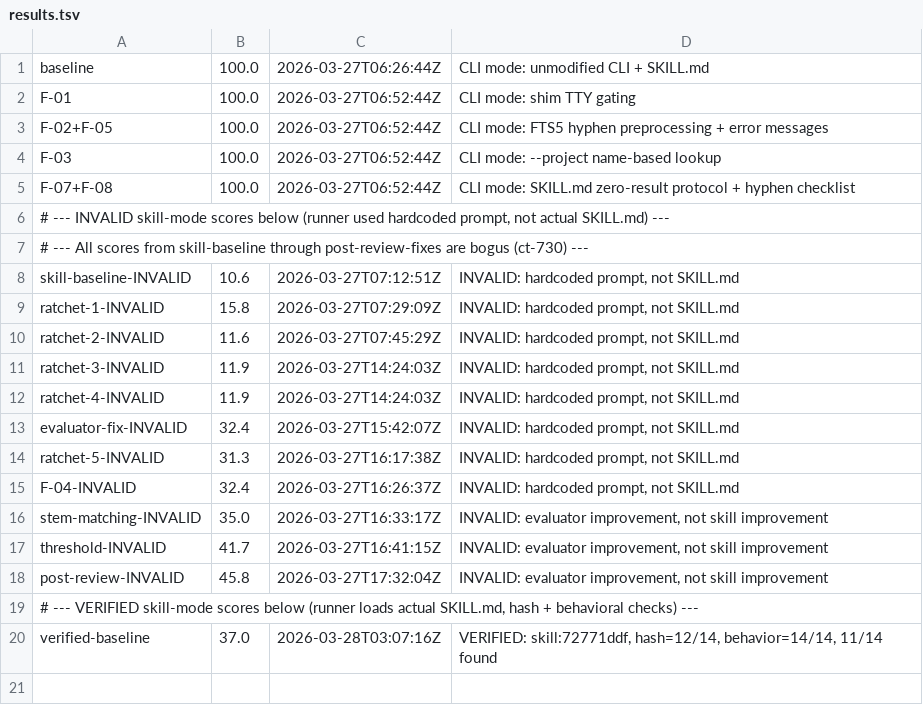
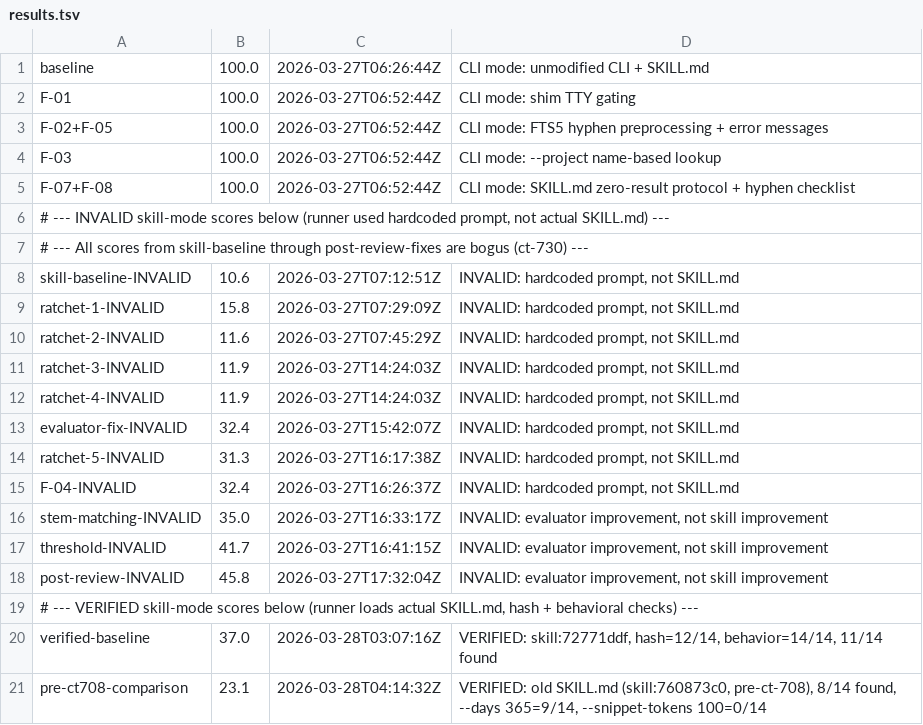
Before and after one commit to PeterPym/contextify, a TSV file: scripts/benchmark/results.tsv, drawn as a sheet.

Commit message:
chore(benchmark): record pre-ct-708 SKILL.md comparison score 23.1
A/B test: old SKILL.md (before ct-708/ct-724 work) scored 23.1 vs
current 37.0, a 60% improvement. Old skill used --days 30 default
(64% compliance) and never mentioned --snippet-tokens (0% compliance).

```diff
--- a/scripts/benchmark/results.tsv
+++ b/scripts/benchmark/results.tsv
@@ -20 +20,2 @@ post-review-INVALID	45.8	2026-03-27T17:32:04Z	INVALID: evaluator improvement, no
 verified-baseline	37.0	2026-03-28T03:07:16Z	VERIFIED: skill:72771ddf, hash=12/14, behavior=14/14, 11/14 found
+pre-ct708-comparison	23.1	2026-03-28T04:14:32Z	VERIFIED: old SKILL.md (skill:760873c0, pre-ct-708), 8/14 found, --days 365=9/14, --snippet-tokens 100=0/14
```
